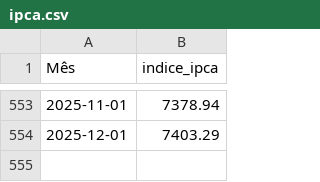
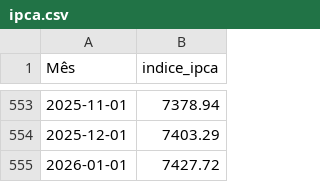
Before and after one commit to Rodslater/inflacao, a CSV file: data/ipca.csv, drawn as a sheet; only a part is shown, gaps mark what is left out; the diff names each change by its address in the sheet, - before the commit and + after, or states it on an @@ line.

```diff
--- a/data/ipca.csv
+++ b/data/ipca.csv
+row 555: 2026-01-01 | 7427.72
```
Also changed, not shown: 4 other files.
